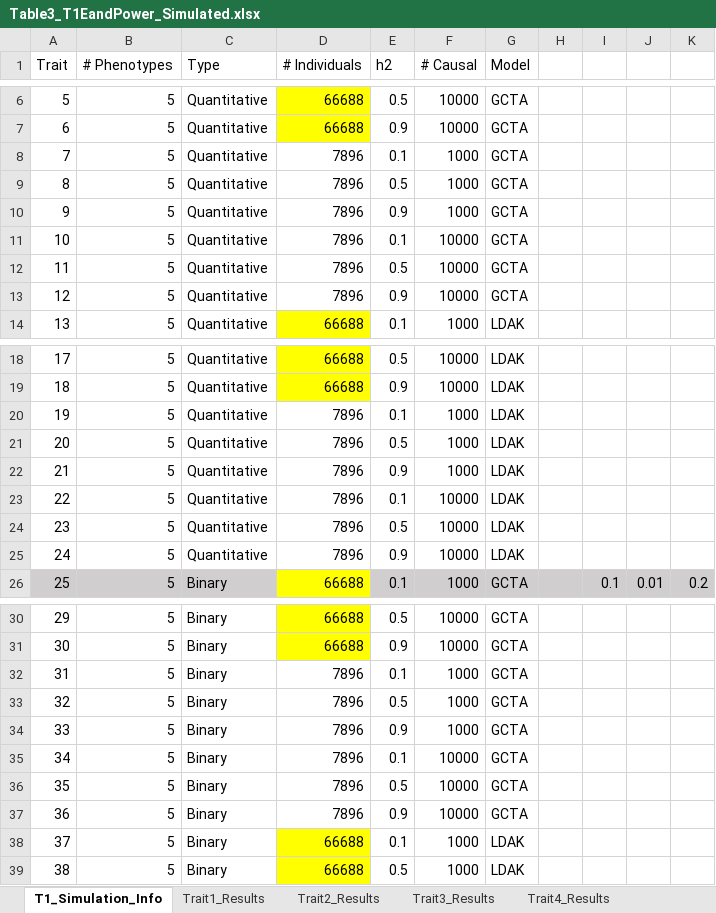
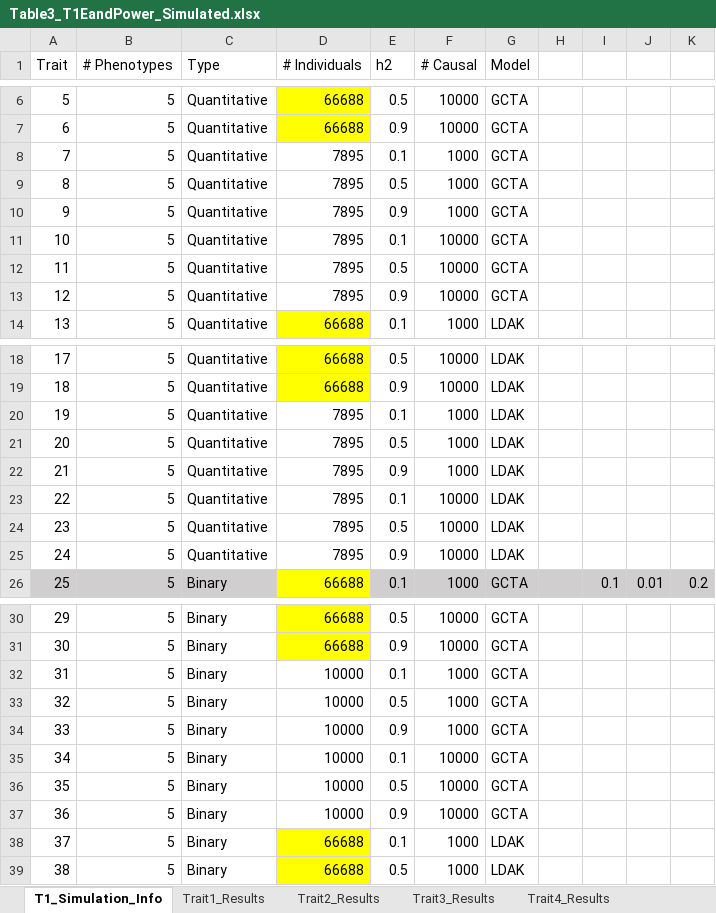
Before and after one commit to KirakiraZLY/An-evaluation-of-software-for-performing-GWAS-mixed-model-association-analysis, an Excel workbook: Tables/Table3_T1EandPower_Simulated.xlsx, sheet T1_Simulation_Info, drawn as a sheet; only a part is shown, gaps mark what is left out; values as stored, in another font and other column widths than the file's, no borders; the diff covers the shown part only; the diff names each change by its address in the sheet, - before the commit and + after, or states it on an @@ line.

```diff
--- a/Tables/Table3_T1EandPower_Simulated.xlsx (sheet T1_Simulation_Info)
+++ b/Tables/Table3_T1EandPower_Simulated.xlsx (sheet T1_Simulation_Info)
-D8:D13 (# Individuals): 7896
+D8:D13 (# Individuals): 7895
-D20:D25 (# Individuals): 7896
+D20:D25 (# Individuals): 7895
-D32:D37 (# Individuals): 7896
+D32:D37 (# Individuals): 10000
```
Also changed, not shown: 6 edited cells elsewhere in this sheet, 2 other files.
